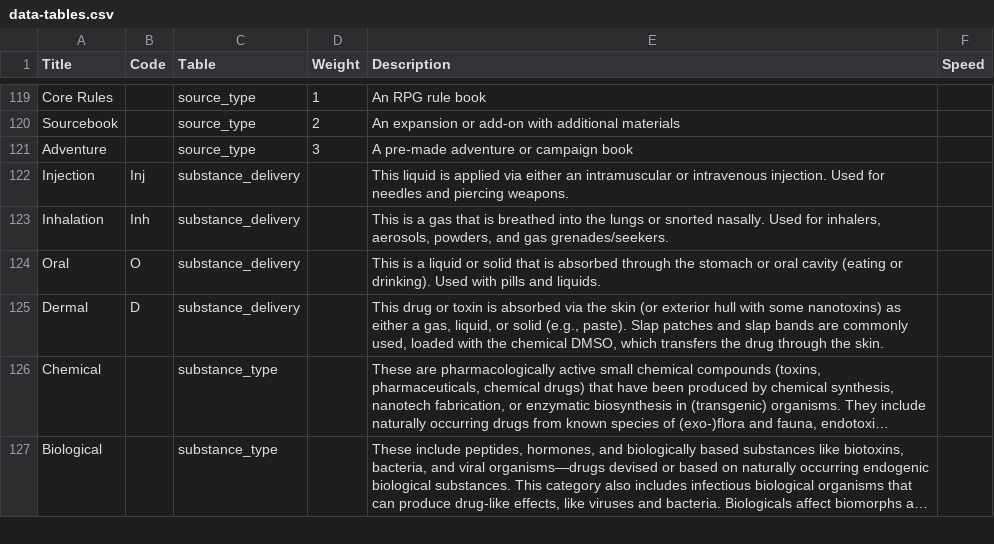
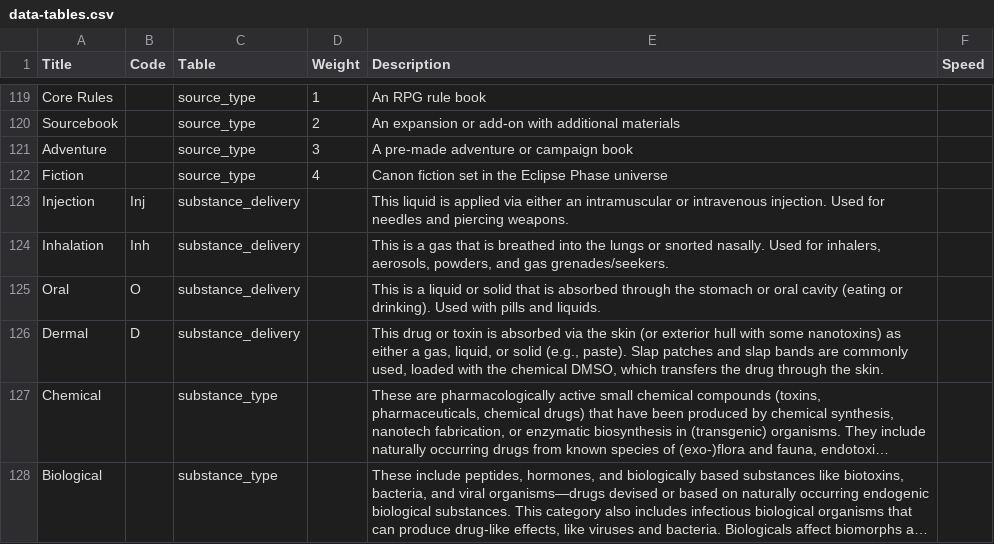
Before and after one commit to nerdhaus/eldrich, a CSV file: web/modules/custom/ep_import/data/data-tables.csv, drawn as a sheet; only a part is shown, gaps mark what is left out; long unchanged cells end in ….

```diff
--- a/web/modules/custom/ep_import/data/data-tables.csv
+++ b/web/modules/custom/ep_import/data/data-tables.csv
@@ -129,2 +129,3 @@ Sourcebook,,source_type,2,An expansion or add-on with additional materials,
 Adventure,,source_type,3,A pre-made adventure or campaign book,
+Fiction,,source_type,4,Canon fiction set in the Eclipse Phase universe,
 Injection,Inj,substance_delivery,,This liquid is applied via either an intramuscular or intravenous injection. Used for needles and piercing weapons.,
```
Also changed, not shown: web/modules/custom/ep_import/data/books.csv, web/modules/custom/ep_import/data/stages.csv, 23 other files.
